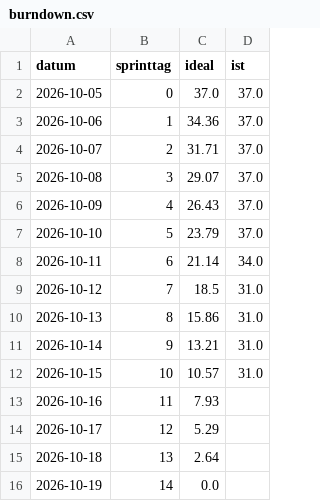
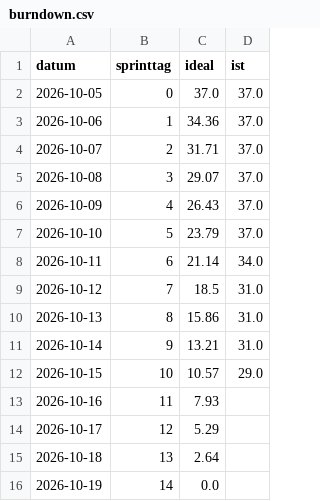
Before and after one commit to Cyber-Defenders-4/Cyber-Defenders, a CSV file: docs/burndown/burndown.csv, drawn as a sheet.

Commit message:
Burndown aktualisiert

```diff
--- a/docs/burndown/burndown.csv
+++ b/docs/burndown/burndown.csv
@@ -11,3 +11,3 @@ datum,sprinttag,ideal,ist
 2026-10-14,9,13.21,31.0
-2026-10-15,10,10.57,31.0
+2026-10-15,10,10.57,29.0
 2026-10-16,11,7.93,
```
Also changed, not shown: 1 other file.
